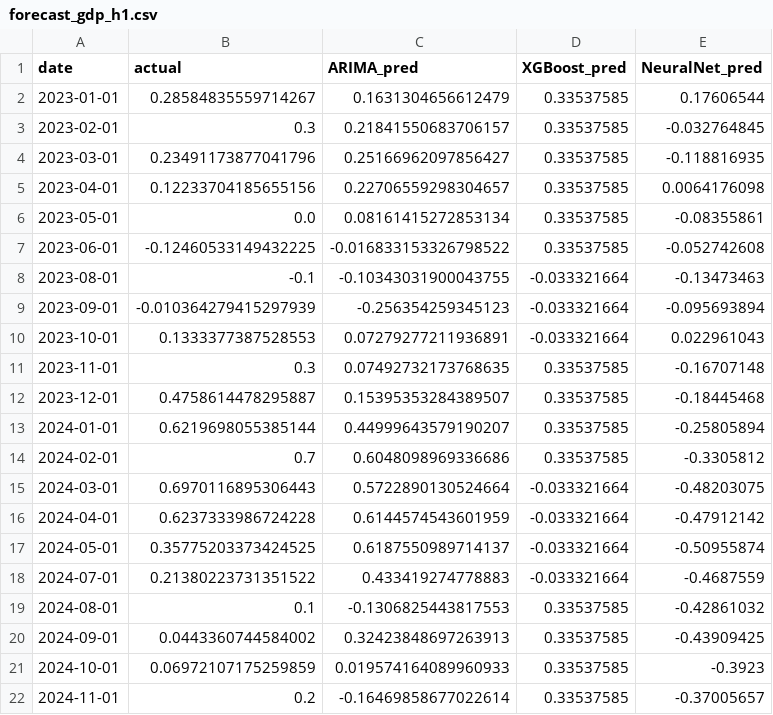
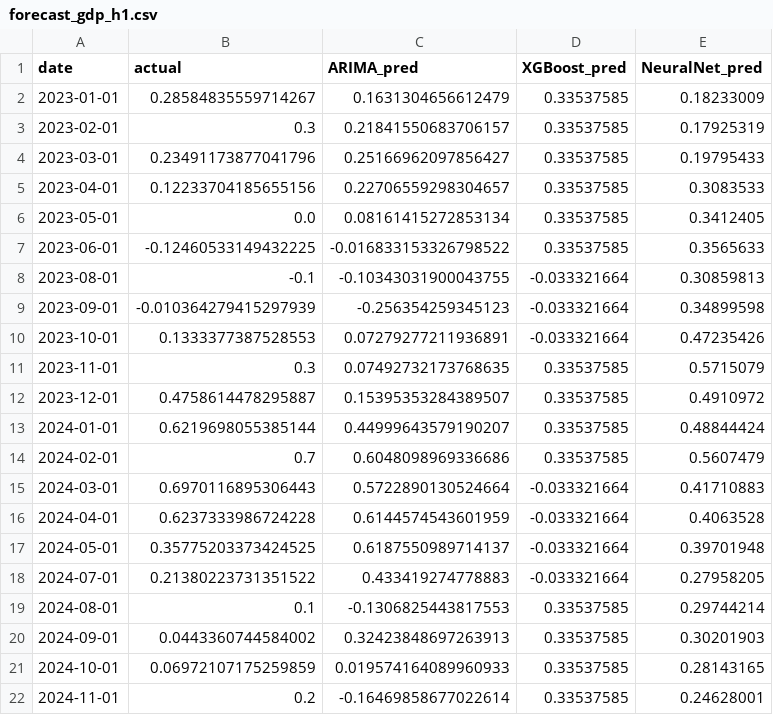
Before and after one commit to VishalKJ-ai/uk-economic-forecasting, a CSV file: outputs/forecasts/forecast_gdp_h1.csv, drawn as a sheet.

```diff
--- a/outputs/forecasts/forecast_gdp_h1.csv
+++ b/outputs/forecasts/forecast_gdp_h1.csv
@@ -1,22 +1,22 @@
 date,actual,ARIMA_pred,XGBoost_pred,NeuralNet_pred
-2023-01-01,0.28584835559714267,0.1631304656612479,0.33537585,0.17606544
-2023-02-01,0.3,0.21841550683706157,0.33537585,-0.032764845
-2023-03-01,0.23491173877041796,0.25166962097856427,0.33537585,-0.118816935
-2023-04-01,0.12233704185655156,0.22706559298304657,0.33537585,0.0064176098
-2023-05-01,0.0,0.08161415272853134,0.33537585,-0.08355861
-2023-06-01,-0.12460533149432225,-0.016833153326798522,0.33537585,-0.052742608
-2023-08-01,-0.1,-0.10343031900043755,-0.033321664,-0.13473463
-2023-09-01,-0.010364279415297939,-0.256354259345123,-0.033321664,-0.095693894
-2023-10-01,0.1333377387528553,0.07279277211936891,-0.033321664,0.022961043
-2023-11-01,0.3,0.07492732173768635,0.33537585,-0.16707148
-2023-12-01,0.4758614478295887,0.15395353284389507,0.33537585,-0.18445468
-2024-01-01,0.6219698055385144,0.44999643579190207,0.33537585,-0.25805894
-2024-02-01,0.7,0.6048098969336686,0.33537585,-0.3305812
-2024-03-01,0.6970116895306443,0.5722890130524664,-0.033321664,-0.48203075
-2024-04-01,0.6237333986724228,0.6144574543601959,-0.033321664,-0.47912142
-2024-05-01,0.35775203373424525,0.6187550989714137,-0.033321664,-0.50955874
-2024-07-01,0.21380223731351522,0.433419274778883,-0.033321664,-0.4687559
-2024-08-01,0.1,-0.1306825443817553,0.33537585,-0.42861032
-2024-09-01,0.0443360744584002,0.32423848697263913,0.33537585,-0.43909425
-2024-10-01,0.06972107175259859,0.019574164089960933,0.33537585,-0.3923
-2024-11-01,0.2,-0.16469858677022614,0.33537585,-0.37005657
+2023-01-01,0.28584835559714267,0.1631304656612479,0.33537585,0.18233009
+2023-02-01,0.3,0.21841550683706157,0.33537585,0.17925319
+2023-03-01,0.23491173877041796,0.25166962097856427,0.33537585,0.19795433
+2023-04-01,0.12233704185655156,0.22706559298304657,0.33537585,0.3083533
+2023-05-01,0.0,0.08161415272853134,0.33537585,0.3412405
+2023-06-01,-0.12460533149432225,-0.016833153326798522,0.33537585,0.3565633
+2023-08-01,-0.1,-0.10343031900043755,-0.033321664,0.30859813
+2023-09-01,-0.010364279415297939,-0.256354259345123,-0.033321664,0.34899598
+2023-10-01,0.1333377387528553,0.07279277211936891,-0.033321664,0.47235426
+2023-11-01,0.3,0.07492732173768635,0.33537585,0.5715079
+2023-12-01,0.4758614478295887,0.15395353284389507,0.33537585,0.4910972
+2024-01-01,0.6219698055385144,0.44999643579190207,0.33537585,0.48844424
+2024-02-01,0.7,0.6048098969336686,0.33537585,0.5607479
+2024-03-01,0.6970116895306443,0.5722890130524664,-0.033321664,0.41710883
+2024-04-01,0.6237333986724228,0.6144574543601959,-0.033321664,0.4063528
+2024-05-01,0.35775203373424525,0.6187550989714137,-0.033321664,0.39701948
+2024-07-01,0.21380223731351522,0.433419274778883,-0.033321664,0.27958205
+2024-08-01,0.1,-0.1306825443817553,0.33537585,0.29744214
+2024-09-01,0.0443360744584002,0.32423848697263913,0.33537585,0.30201903
+2024-10-01,0.06972107175259859,0.019574164089960933,0.33537585,0.28143165
+2024-11-01,0.2,-0.16469858677022614,0.33537585,0.24628001
```
Also changed, not shown: outputs/forecasts/forecast_cpi_h1.csv, outputs/forecasts/forecast_cpi_h3.csv, 18 other files.
